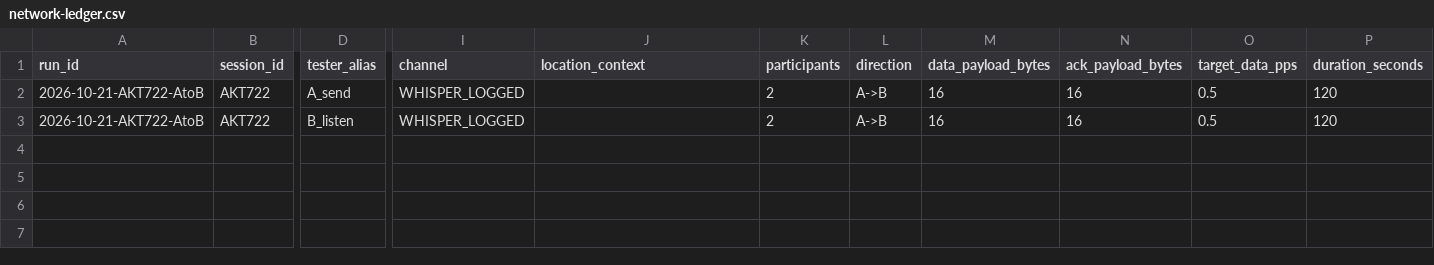
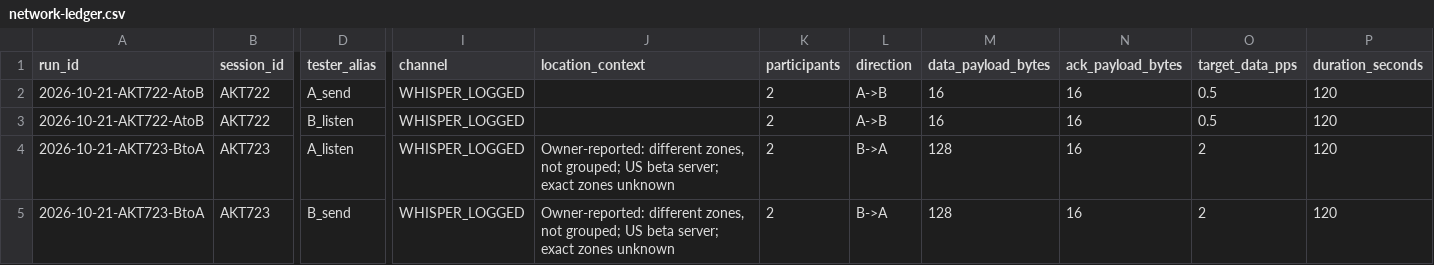
Before and after one commit to PhilForever/AzerothKart, a CSV file: docs/experiments/network-ledger.csv, drawn as a sheet; only a part is shown, gaps mark what is left out; rows hold the shown columns only; the diff names each change by its address in the sheet, - before the commit and + after, or states it on an @@ line.

Commit message:
docs: reconcile reverse transport budget and prepare short reload recovery

```diff
--- a/docs/experiments/network-ledger.csv
+++ b/docs/experiments/network-ledger.csv
+row 4: 2026-10-21-AKT723-BtoA | AKT723 | A_listen | WHISPER_LOGGED | Owner-reported: different zones, not grouped; US beta server; exact zones unknown | 2 | B->A | 128 | 16 | 2 | 120
+row 5: 2026-10-21-AKT723-BtoA | AKT723 | B_send | WHISPER_LOGGED | Owner-reported: different zones, not grouped; US beta server; exact zones unknown | 2 | B->A | 128 | 16 | 2 | 120
```
Also changed, not shown: 13 other files.
